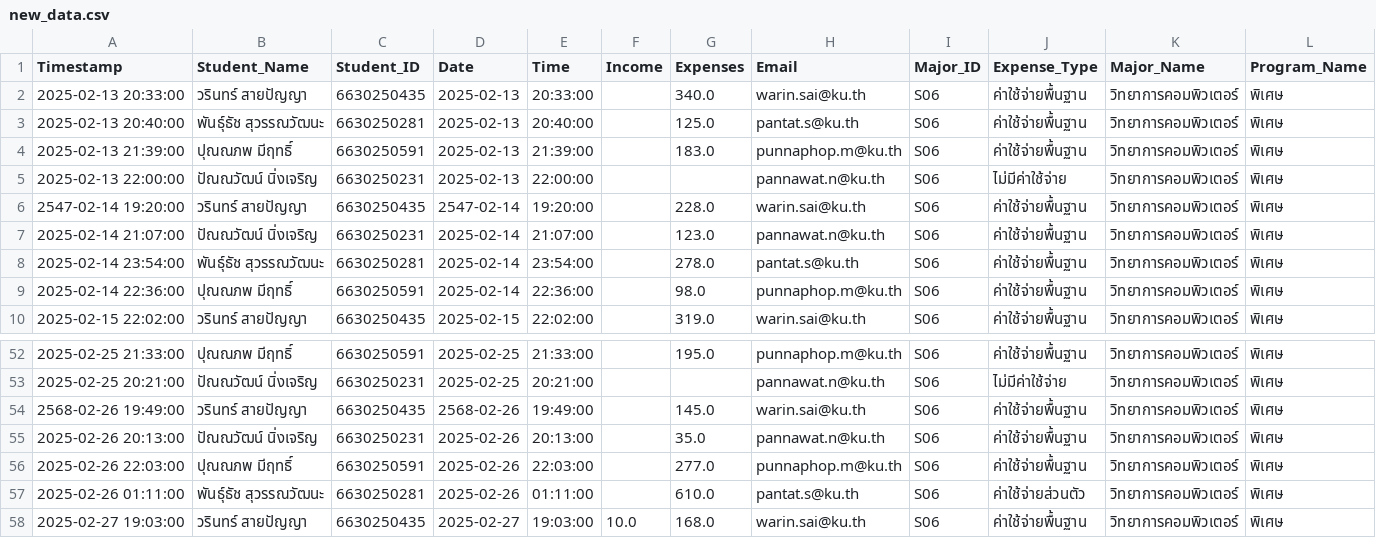
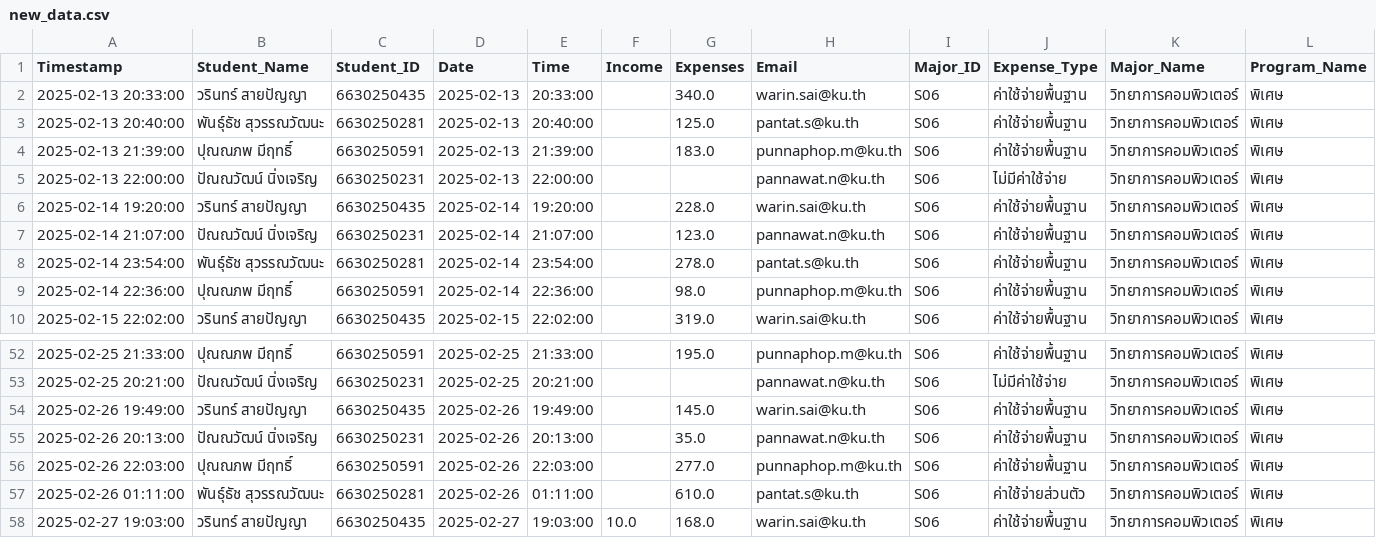
Before and after one commit to WarinCode/database-project, a CSV file: db/data/new_data.csv, drawn as a sheet; only a part is shown, gaps mark what is left out.

Commit message:
Fix date format in transaction records to 2025

```diff
--- a/db/data/new_data.csv
+++ b/db/data/new_data.csv
@@ -5,3 +5,3 @@ Timestamp,Student_Name,Student_ID,Date,Time,Income,Expenses,Email,Major_ID,Expen
 2025-02-13 22:00:00,ปัณณวัฒน์ นิ่งเจริญ,6630250231,2025-02-13,22:00:00,,,pannawat.n@ku.th,S06,ไม่มีค่าใช้จ่าย,วิทยาการคอมพิวเตอร์,พิเศษ
-2547-02-14 19:20:00,วรินทร์ สายปัญญา,6630250435,2547-02-14,19:20:00,,228.0,warin.sai@ku.th,S06,ค่าใช้จ่ายพื้นฐาน,วิทยาการคอมพิวเตอร์,พิเศษ
+2025-02-14 19:20:00,วรินทร์ สายปัญญา,6630250435,2025-02-14,19:20:00,,228.0,warin.sai@ku.th,S06,ค่าใช้จ่ายพื้นฐาน,วิทยาการคอมพิวเตอร์,พิเศษ
 2025-02-14 21:07:00,ปัณณวัฒน์ นิ่งเจริญ,6630250231,2025-02-14,21:07:00,,123.0,pannawat.n@ku.th,S06,ค่าใช้จ่ายพื้นฐาน,วิทยาการคอมพิวเตอร์,พิเศษ
@@ -53,3 +53,3 @@ Timestamp,Student_Name,Student_ID,Date,Time,Income,Expenses,Email,Major_ID,Expen
 2025-02-25 20:21:00,ปัณณวัฒน์ นิ่งเจริญ,6630250231,2025-02-25,20:21:00,,,pannawat.n@ku.th,S06,ไม่มีค่าใช้จ่าย,วิทยาการคอมพิวเตอร์,พิเศษ
-2568-02-26 19:49:00,วรินทร์ สายปัญญา,6630250435,2568-02-26,19:49:00,,145.0,warin.sai@ku.th,S06,ค่าใช้จ่ายพื้นฐาน,วิทยาการคอมพิวเตอร์,พิเศษ
+2025-02-26 19:49:00,วรินทร์ สายปัญญา,6630250435,2025-02-26,19:49:00,,145.0,warin.sai@ku.th,S06,ค่าใช้จ่ายพื้นฐาน,วิทยาการคอมพิวเตอร์,พิเศษ
 2025-02-26 20:13:00,ปัณณวัฒน์ นิ่งเจริญ,6630250231,2025-02-26,20:13:00,,35.0,pannawat.n@ku.th,S06,ค่าใช้จ่ายพื้นฐาน,วิทยาการคอมพิวเตอร์,พิเศษ
```
Also changed, not shown: 1 other file.
